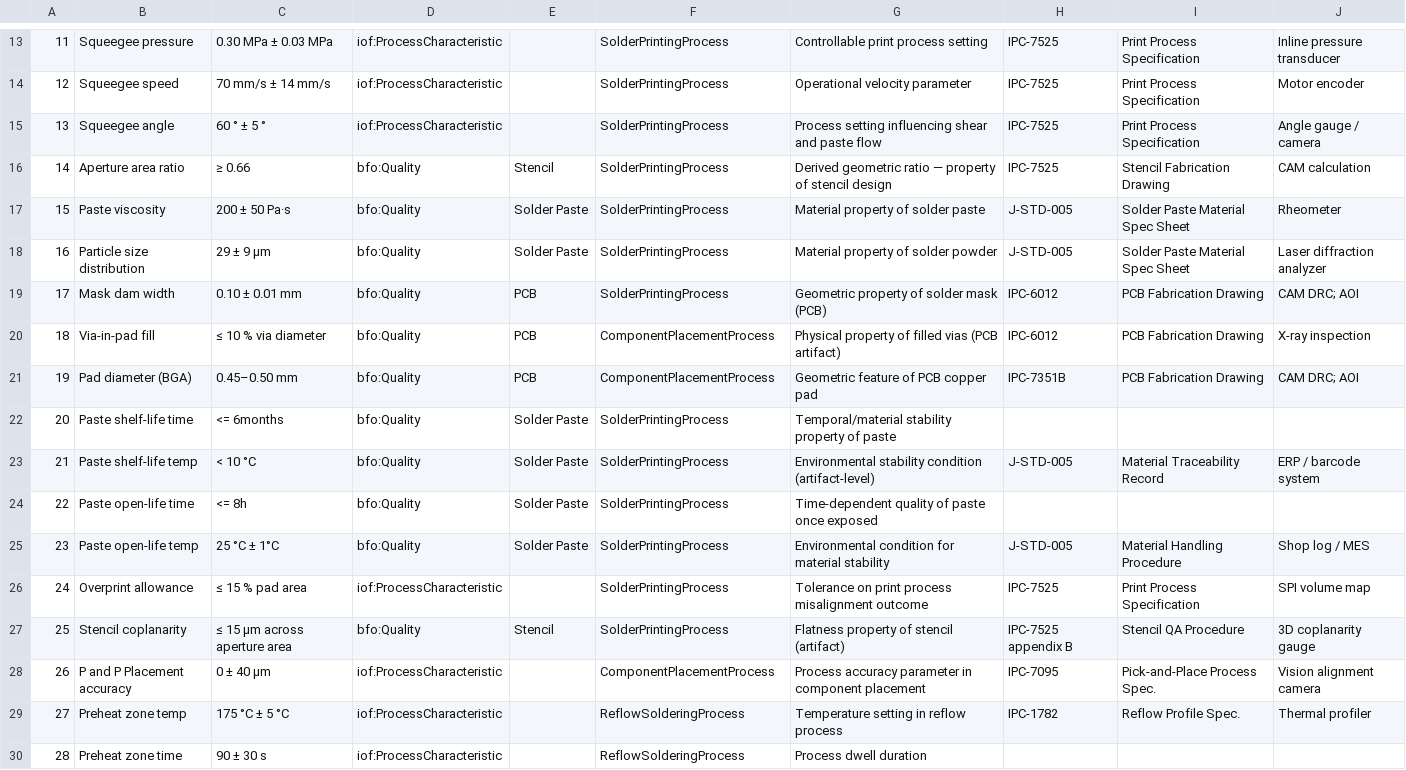
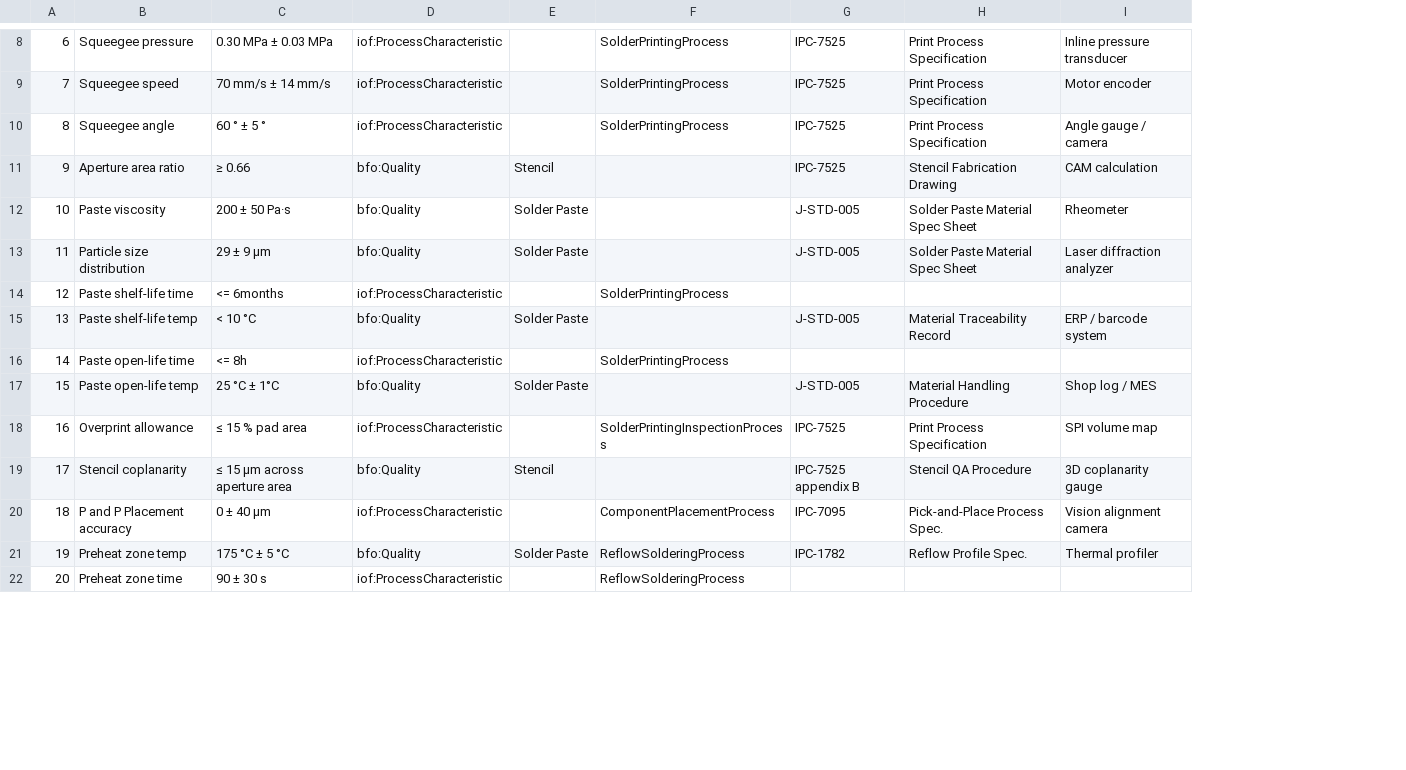
Before and after one commit to Neurosymbols/Research, a CSV file: app/data/input/epoch3-7/specs_data.csv, drawn as a sheet; only a part is shown, gaps mark what is left out; removed rows and columns are numbered as before the commit, all else as after; the diff covers the shown part only; the diff names each change by its address in the sheet, - before the commit and + after, or states it on an @@ line.

Commit message:
isdeviationof is top level product batching for quick inference recategorization of parameters and materials

```diff
--- a/app/data/input/epoch3-7/specs_data.csv
+++ b/app/data/input/epoch3-7/specs_data.csv
-column G, rows 13-18: Controllable print process setting | Operational velocity parameter | Process setting influencing shear and paste flow | Derived geometric ratio — property of stencil design | Material property of solder paste | Material property of solder powder; rows 22-30: Temporal/material stability property of paste | Environmental stability condition (artifact-level) | Time-dependent quality of paste once exposed | Environmental condition for material stability | Tolerance on print process misalignment outcome | Flatness property of stencil (artifact) | Process accuracy parameter in component placement | Temperature setting in reflow process | Process dwell duration
@@ column A renumbered from row 3 down @@
-F11:F13: SolderPrintingProcess
+F11:F13: (empty)
-row 19: 17 | Mask dam width | 0.10 ± 0.01 mm | bfo:Quality | PCB | SolderPrintingProcess | Geometric property of solder mask (PCB) | IPC-6012 | PCB Fabrication Drawing | CAM DRC; AOI
-row 20: 18 | Via-in-pad fill | ≤ 10 % via diameter | bfo:Quality | PCB | ComponentPlacementProcess | Physical property of filled vias (PCB artifact) | IPC-6012 | PCB Fabrication Drawing | X-ray inspection
-row 21: 19 | Pad diameter (BGA) | 0.45–0.50 mm | bfo:Quality | PCB | ComponentPlacementProcess | Geometric feature of PCB copper pad | IPC-7351B | PCB Fabrication Drawing | CAM DRC; AOI
-D14: bfo:Quality
+D14: iof:ProcessCharacteristic
-E14: Solder Paste
+E14: (empty)
-F15: SolderPrintingProcess
+F15: (empty)
-D16: bfo:Quality
+D16: iof:ProcessCharacteristic
-E16: Solder Paste
+E16: (empty)
-F17: SolderPrintingProcess
+F17: (empty)
-F18: SolderPrintingProcess
+F18: SolderPrintingInspectionProcess
-F19: SolderPrintingProcess
+F19: (empty)
-D21: iof:ProcessCharacteristic
+D21: bfo:Quality
-E21: (empty)
+E21: Solder Paste
```
Also changed, not shown: 7 removed rows and 14 edited cells elsewhere in this file, app/data/input/epoch3-7/equipment_data.csv, 3 other files.
